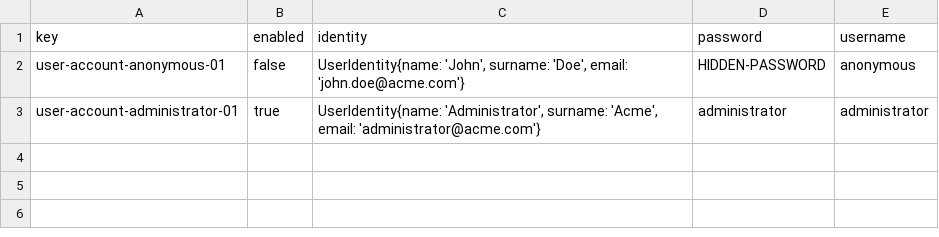
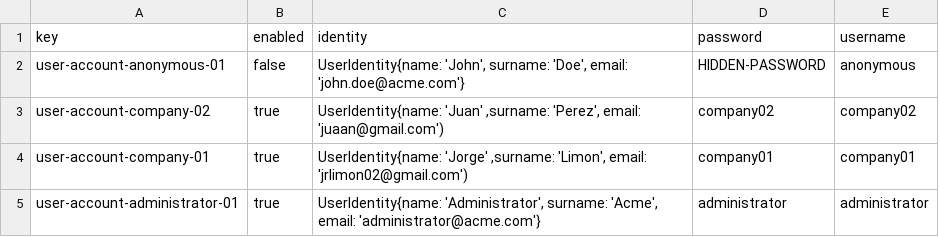
Before and after one commit to adrrf/acme-life-long-learning, a CSV file: src/main/webapp/WEB-INF/resources/initial-data/user-account.csv, drawn as a sheet; the diff names each change by its address in the sheet, - before the commit and + after, or states it on an @@ line.

Commit message:
feat(d2-s4): role creation user account

```diff
--- a/src/main/webapp/WEB-INF/resources/initial-data/user-account.csv
+++ b/src/main/webapp/WEB-INF/resources/initial-data/user-account.csv
+row 3: user-account-company-02 | true | UserIdentity{name: 'Juan' ,surname: 'Perez', email: 'juaan@gmail.com') | company02 | company02
+row 4: user-account-company-01 | true | UserIdentity{name: 'Jorge' ,surname: 'Limon', email: 'jrlimon02@gmail.com') | company01 | company01
```
